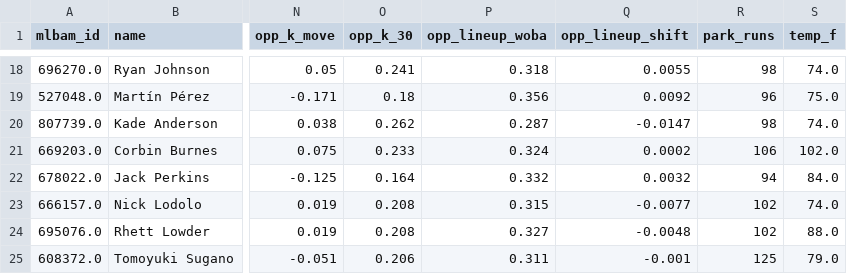
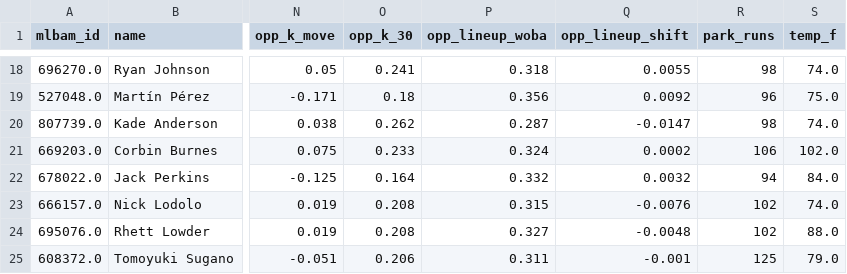
Before and after one commit to Albierrto/philly-special-lab, a CSV file: output/streamers/two_start_pitchers.csv, drawn as a sheet; only a part is shown, gaps mark what is left out; the diff names each change by its address in the sheet, - before the commit and + after, or states it on an @@ line.

```diff
--- a/output/streamers/two_start_pitchers.csv
+++ b/output/streamers/two_start_pitchers.csv
-Q23 (opp_lineup_shift): -0.0077
+Q23 (opp_lineup_shift): -0.0076
```
Also changed, not shown: output/streamers/hitter_days.csv, output/streamers/hitter_week.csv, 9 other files.
